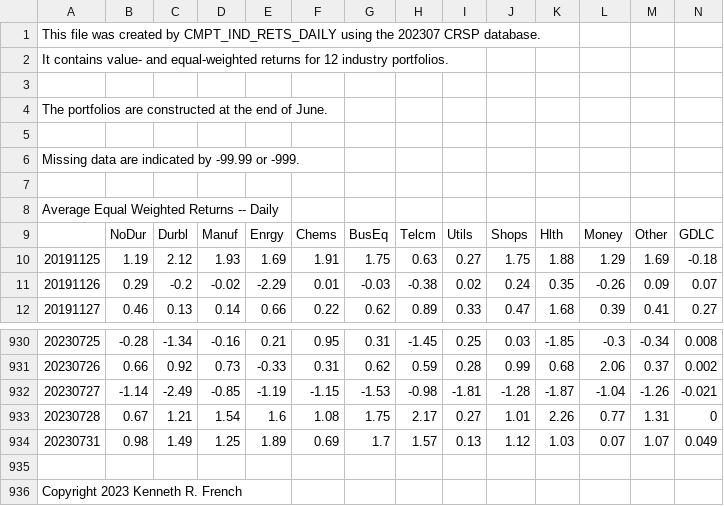
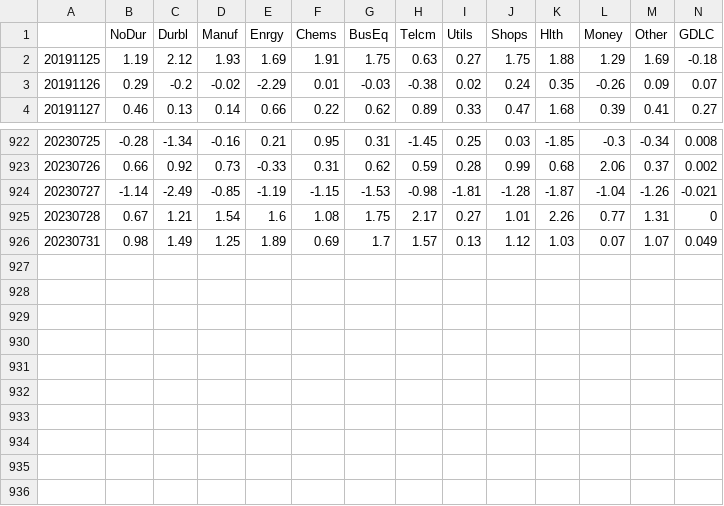
Before and after one commit to fairwayfinder/crypto-mean-variance-frontier, a CSV file: src/data/Industry&Crypto.csv, drawn as a sheet; only a part is shown, gaps mark what is left out; the diff names each change by its address in the sheet, - before the commit and + after, or states it on an @@ line.

Commit message:
Cleaned data

```diff
--- a/src/data/Industry&Crypto.csv
+++ b/src/data/Industry&Crypto.csv
-row 1: This file was created by CMPT_IND_RETS_DAILY using the 202307 CRSP database.
-row 2: It contains value- and equal-weighted returns for 12 industry portfolios.
-row 3: (empty)
-row 4: The portfolios are constructed at the end of June.
-row 5: (empty)
-row 6: Missing data are indicated by -99.99 or -999.
-row 7: (empty)
-row 8: Average Equal Weighted Returns -- Daily
-row 935: (empty)
-row 936: Copyright 2023 Kenneth R. French
```
